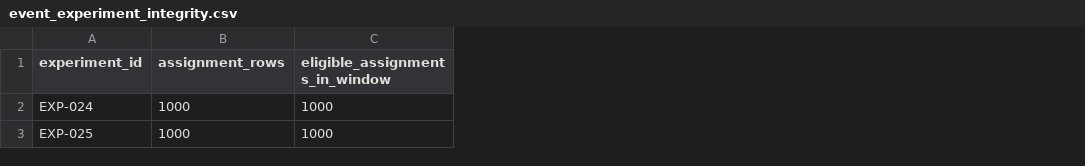
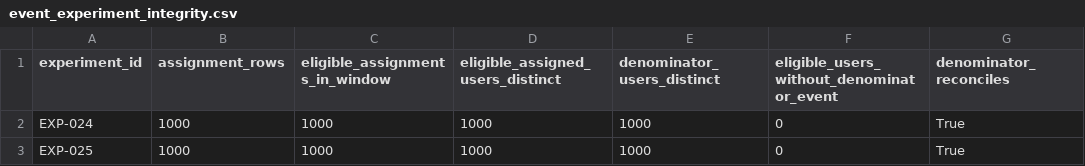
Before and after one commit to purehibiscus/puffy-growth-analytics-platform, a CSV file: data/synthetic/experiment_dataset/event_experiment_integrity.csv, drawn as a sheet; only a part is shown; the diff names each change by its address in the sheet, - before the commit and + after, or states it on an @@ line.

Commit message:
Add denominator reconciliation to experiment integrity

```diff
--- a/data/synthetic/experiment_dataset/event_experiment_integrity.csv
+++ b/data/synthetic/experiment_dataset/event_experiment_integrity.csv
+column D (eligible_assigned_users_distinct), rows 2-3: 1000 | 1000
+column E (denominator_users_distinct), rows 2-3: 1000 | 1000
+column F, rows 1-3: eligible_users_without_denominator_event | 0 | 0
+column G (denominator_reconciles), rows 2-3: True | True
```
Also changed, not shown: data/synthetic/experiment_dataset/event_experiment_analysis.csv, 2 other files.
